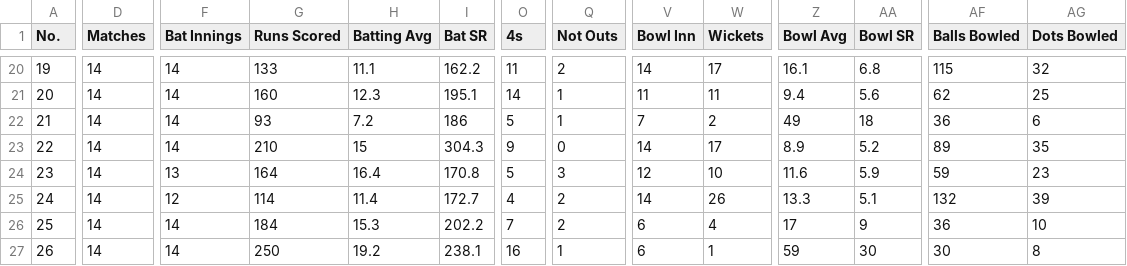
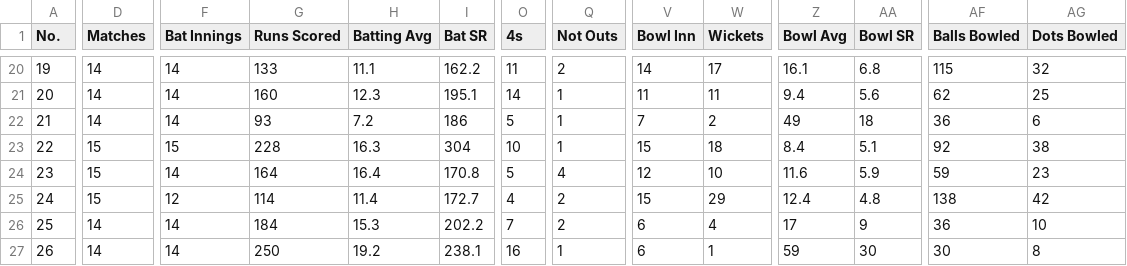
Before and after one commit to KavinduKasthurirathne/live-auctions, a CSV file: docs/HCCL Player Stats/Seasons/S6.csv, drawn as a sheet; only a part is shown, gaps mark what is left out; the diff covers the shown part only; the diff names each change by its address in the sheet, - before the commit and + after, or states it on an @@ line.

```diff
--- a/docs/HCCL Player Stats/Seasons/S6.csv
+++ b/docs/HCCL Player Stats/Seasons/S6.csv
-D23:D25 (Matches): 14
+D23:D25 (Matches): 15
-F23 (Bat Innings): 14
+F23 (Bat Innings): 15
-G23 (Runs Scored): 210
+G23 (Runs Scored): 228
-H23 (Batting Avg): 15
+H23 (Batting Avg): 16.3
-I23 (Bat SR): 304.3
+I23 (Bat SR): 304
-O23 (4s): 9
+O23 (4s): 10
-Q23 (Not Outs): 0
+Q23 (Not Outs): 1
-V23 (Bowl Inn): 14
+V23 (Bowl Inn): 15
-W23 (Wickets): 17
+W23 (Wickets): 18
-Z23 (Bowl Avg): 8.9
+Z23 (Bowl Avg): 8.4
-AA23 (Bowl SR): 5.2
+AA23 (Bowl SR): 5.1
-AF23 (Balls Bowled): 89
+AF23 (Balls Bowled): 92
-AG23 (Dots Bowled): 35
+AG23 (Dots Bowled): 38
-F24 (Bat Innings): 13
+F24 (Bat Innings): 14
-Q24 (Not Outs): 3
+Q24 (Not Outs): 4
-V25 (Bowl Inn): 14
+V25 (Bowl Inn): 15
-W25 (Wickets): 26
+W25 (Wickets): 29
-Z25 (Bowl Avg): 13.3
+Z25 (Bowl Avg): 12.4
-AA25 (Bowl SR): 5.1
+AA25 (Bowl SR): 4.8
-AF25 (Balls Bowled): 132
+AF25 (Balls Bowled): 138
-AG25 (Dots Bowled): 39
+AG25 (Dots Bowled): 42
```
Also changed, not shown: 163 edited cells elsewhere in this file, 1 other file.
